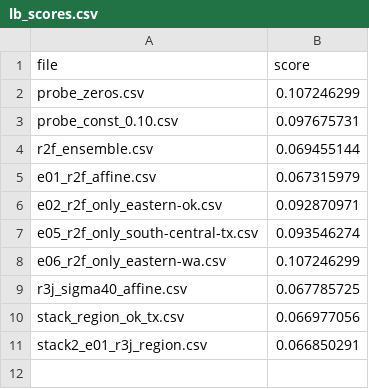
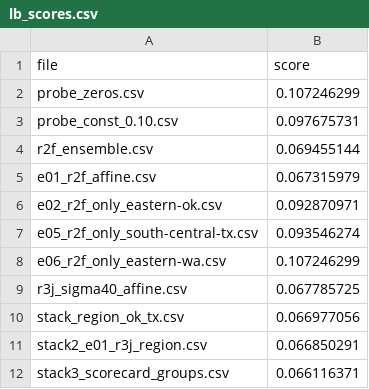
Before and after one commit to iam-dante/bias-bounty-competition, a CSV file: lb_scores.csv, drawn as a sheet; the diff names each change by its address in the sheet, - before the commit and + after, or states it on an @@ line.

Commit message:
stack3 scored 0.066116 (new best); lb_stack: scorecard moment columns, published Paradise values, round4 dir

```diff
--- a/lb_scores.csv
+++ b/lb_scores.csv
+row 12: stack3_scorecard_groups.csv | 0.066116371
```
Also changed, not shown: 1 other file.
